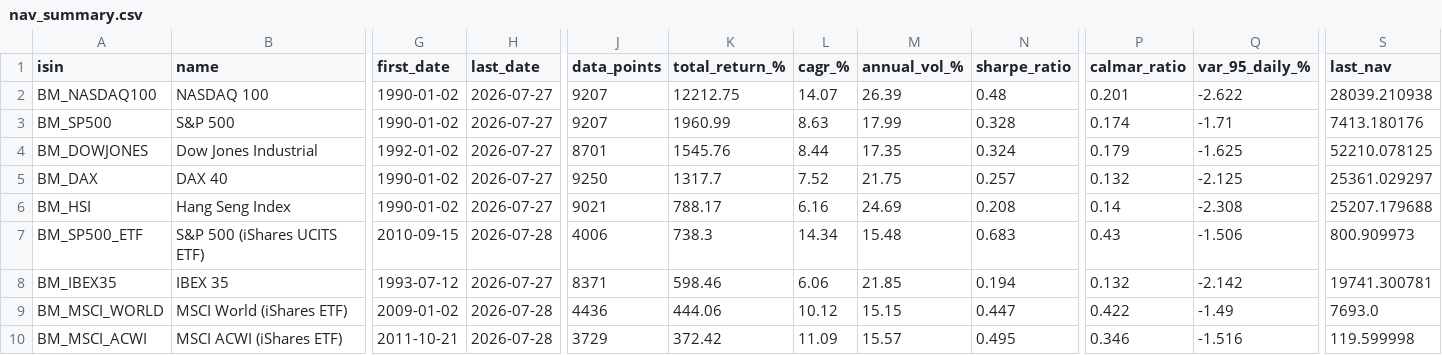
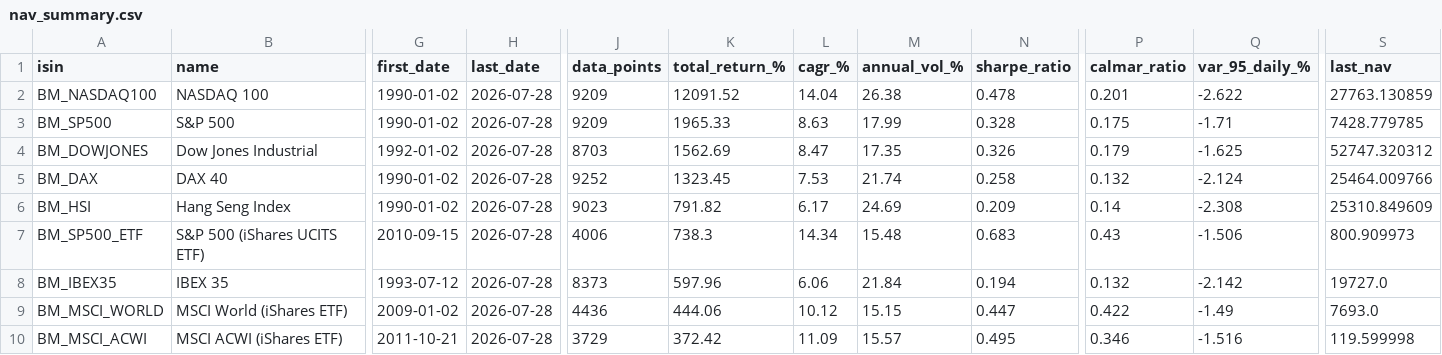
Before and after one commit to aleixtrull/allianz-fund-terminal, a CSV file: data/nav_summary.csv, drawn as a sheet; only a part is shown, gaps mark what is left out; the diff covers the shown part only; the diff names each change by its address in the sheet, - before the commit and + after, or states it on an @@ line.

```diff
--- a/data/nav_summary.csv
+++ b/data/nav_summary.csv
-H2:H6 (last_date): 2026-07-27
+H2:H6 (last_date): 2026-07-28
-J2:J3 (data_points): 9207
+J2:J3 (data_points): 9209
-K2 (total_return_%): 12212.75
+K2 (total_return_%): 12091.52
-L2 (cagr_%): 14.07
+L2 (cagr_%): 14.04
-M2 (annual_vol_%): 26.39
+M2 (annual_vol_%): 26.38
-N2 (sharpe_ratio): 0.48
+N2 (sharpe_ratio): 0.478
-S2 (last_nav): 28039.210938
+S2 (last_nav): 27763.130859
-K3 (total_return_%): 1960.99
+K3 (total_return_%): 1965.33
-P3 (calmar_ratio): 0.174
+P3 (calmar_ratio): 0.175
-S3 (last_nav): 7413.180176
+S3 (last_nav): 7428.779785
-J4 (data_points): 8701
+J4 (data_points): 8703
-K4 (total_return_%): 1545.76
+K4 (total_return_%): 1562.69
-L4 (cagr_%): 8.44
+L4 (cagr_%): 8.47
-N4 (sharpe_ratio): 0.324
+N4 (sharpe_ratio): 0.326
-S4 (last_nav): 52210.078125
+S4 (last_nav): 52747.320312
-J5 (data_points): 9250
+J5 (data_points): 9252
-K5 (total_return_%): 1317.7
+K5 (total_return_%): 1323.45
-L5 (cagr_%): 7.52
+L5 (cagr_%): 7.53
-M5 (annual_vol_%): 21.75
+M5 (annual_vol_%): 21.74
-N5 (sharpe_ratio): 0.257
+N5 (sharpe_ratio): 0.258
-Q5 (var_95_daily_%): -2.125
+Q5 (var_95_daily_%): -2.124
-S5 (last_nav): 25361.029297
+S5 (last_nav): 25464.009766
-J6 (data_points): 9021
+J6 (data_points): 9023
-K6 (total_return_%): 788.17
+K6 (total_return_%): 791.82
-L6 (cagr_%): 6.16
+L6 (cagr_%): 6.17
-N6 (sharpe_ratio): 0.208
+N6 (sharpe_ratio): 0.209
-S6 (last_nav): 25207.179688
+S6 (last_nav): 25310.849609
-H8 (last_date): 2026-07-27
+H8 (last_date): 2026-07-28
-J8 (data_points): 8371
+J8 (data_points): 8373
-K8 (total_return_%): 598.46
+K8 (total_return_%): 597.96
-M8 (annual_vol_%): 21.85
+M8 (annual_vol_%): 21.84
-S8 (last_nav): 19741.300781
+S8 (last_nav): 19727.0
```
Also changed, not shown: 3 added rows, 3 removed rows and 35 edited cells elsewhere in this file, 2 other files.
